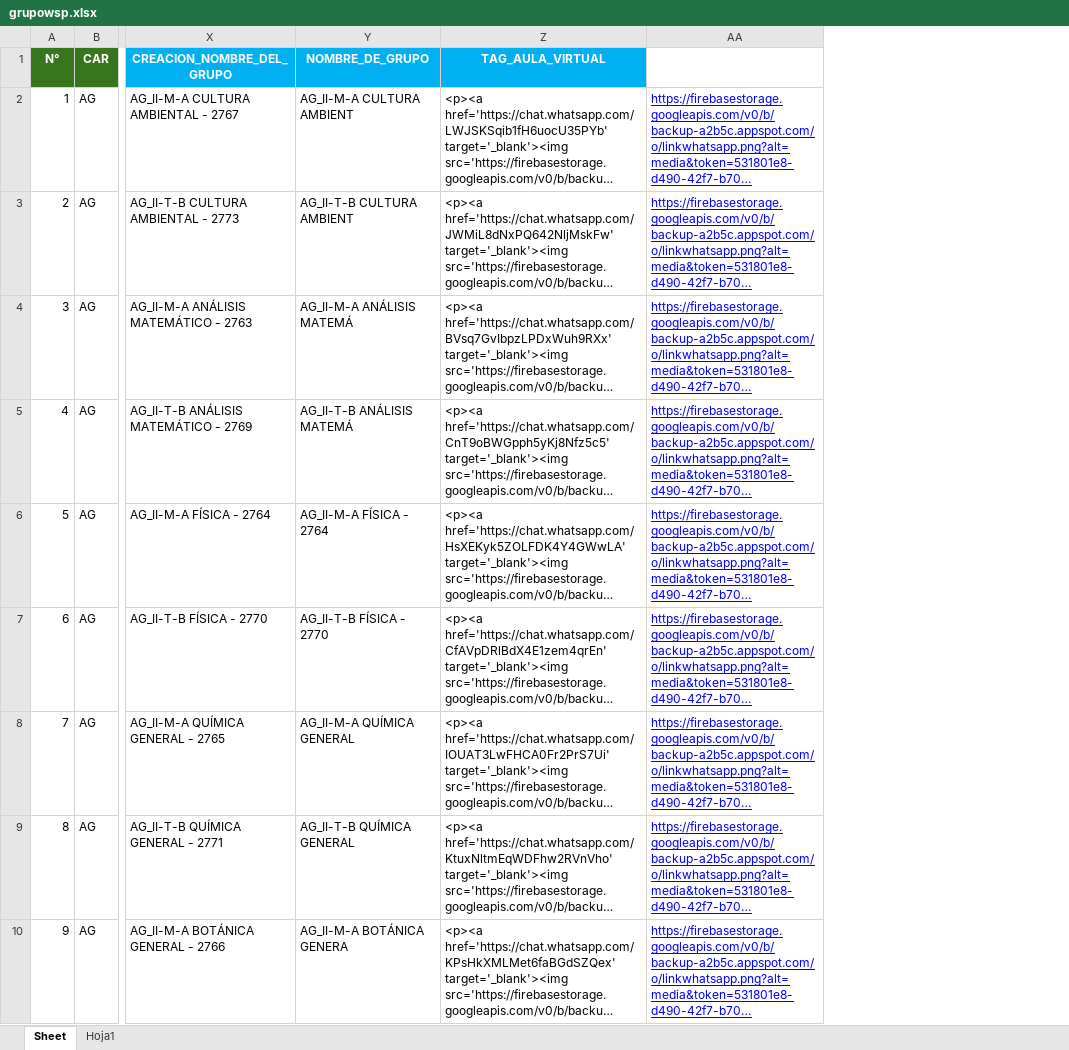
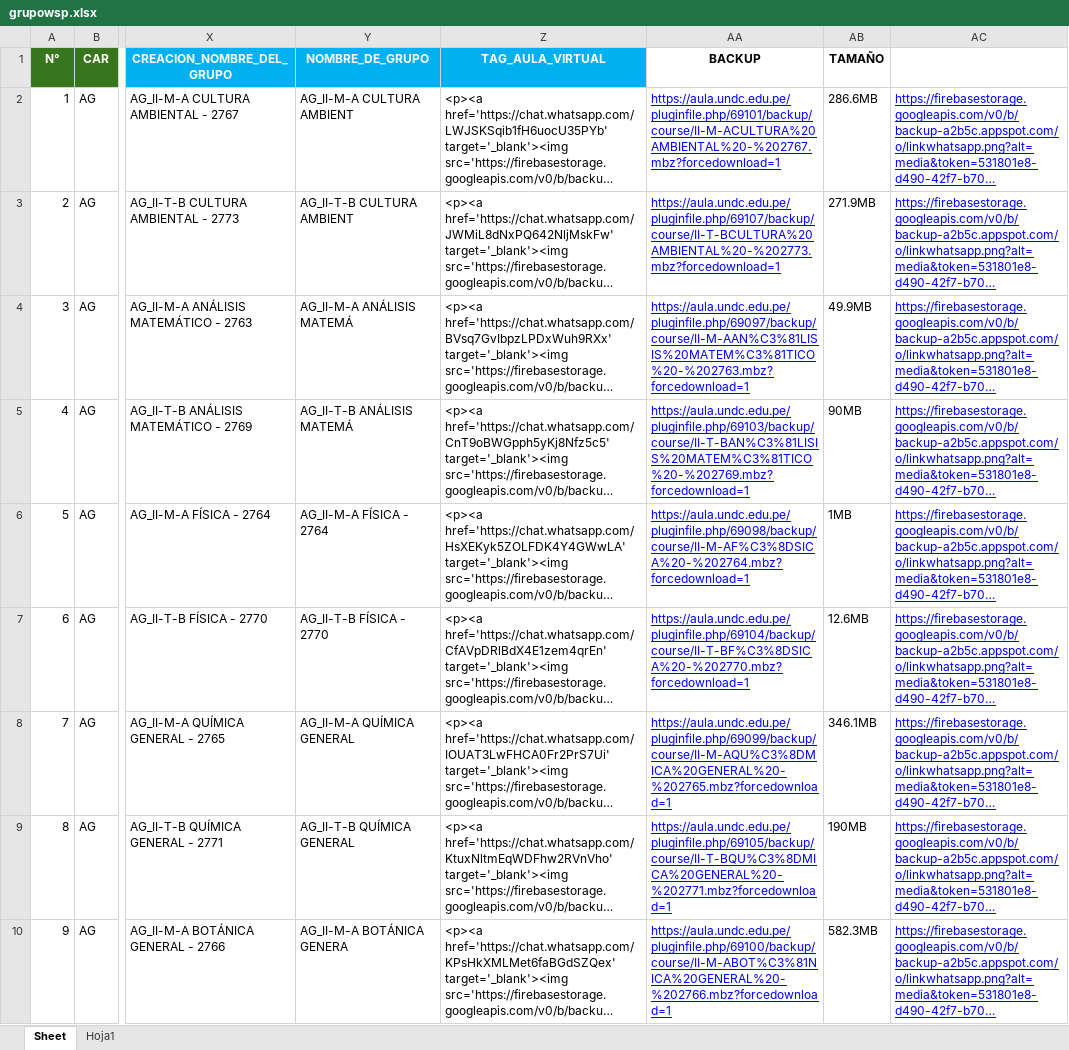
Before and after one commit to gians96/UNDC_AUTOMATIZACION, an Excel workbook: grupowsp.xlsx, sheet Sheet, drawn as a sheet; only a part is shown, gaps mark what is left out; long unchanged cells end in …; values as stored, in another font and other column widths than the file's, no borders; the diff names each change by its address in the sheet, - before the commit and + after, or states it on an @@ line.

```diff
--- a/grupowsp.xlsx (sheet Sheet)
+++ b/grupowsp.xlsx (sheet Sheet)
+column AA (BACKUP), rows 2-10: https://aula.undc.edu.pe/pluginfile.php/69101/backup/course/II-M-ACULTURA%20AMBIENTAL%20-%202767.mbz?forcedownload=1 | https://aula.undc.edu.pe/pluginfile.php/69107/backup/course/II-T-BCULTURA%20AMBIENTAL%20-%202773.mbz?forcedownload=1 | https://aula.undc.edu.pe/pluginfile.php/69097/backup/course/II-M-AAN%C3%81LISIS%20MATEM%C3%81TICO%20-%202763.mbz?forcedownload=1 | https://aula.undc.edu.pe/pluginfile.php/69103/backup/course/II-T-BAN%C3%81LISIS%20MATEM%C3%81TICO%20-%202769.mbz?forcedownload=1 | https://aula.undc.edu.pe/pluginfile.php/69098/backup/course/II-M-AF%C3%8DSICA%20-%202764.mbz?forcedownload=1 | https://aula.undc.edu.pe/pluginfile.php/69104/backup/course/II-T-BF%C3%8DSICA%20-%202770.mbz?forcedownload=1 | https://aula.undc.edu.pe/pluginfile.php/69099/backup/course/II-M-AQU%C3%8DMICA%20GENERAL%20-%202765.mbz?forcedownload=1 | https://aula.undc.edu.pe/pluginfile.php/69105/backup/course/II-T-BQU%C3%8DMICA%20GENERAL%20-%202771.mbz?forcedownload=1 | https://aula.undc.edu.pe/pluginfile.php/69100/backup/course/II-M-ABOT%C3%81NICA%20GENERAL%20-%202766.mbz?forcedownload=1
+column AB (TAMAÑO), rows 2-10: 286.6MB | 271.9MB | 49.9MB | 90MB | 1MB | 12.6MB | 346.1MB | 190MB | 582.3MB
```
Also changed, not shown: formulas that keep their value, 1 other file.
